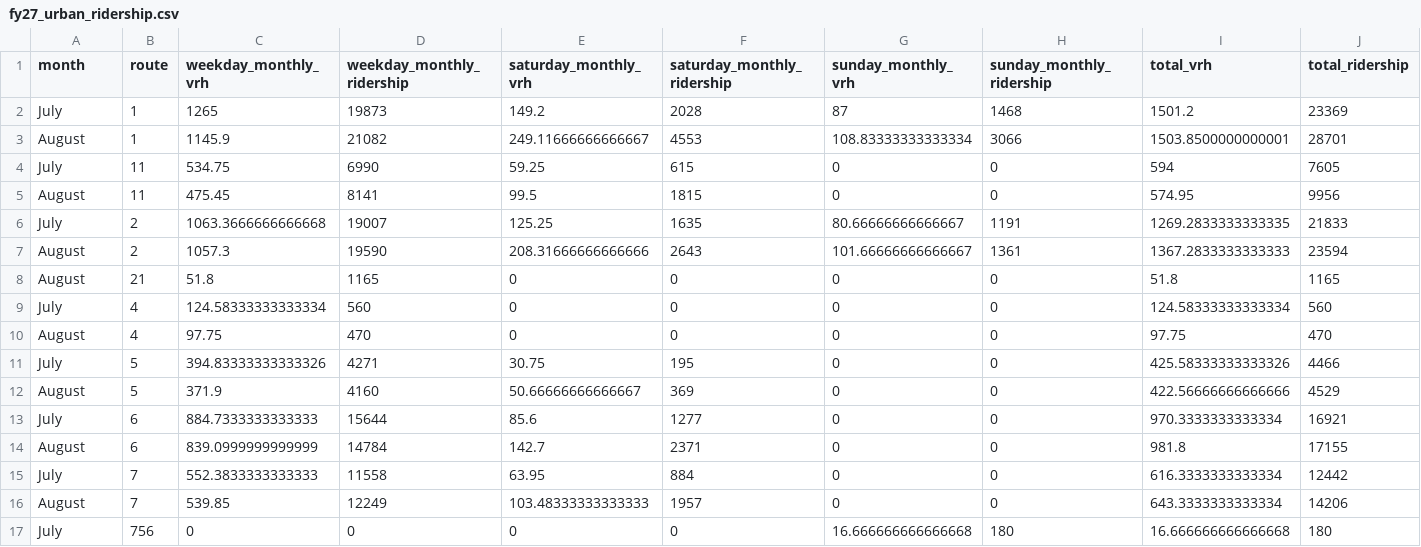
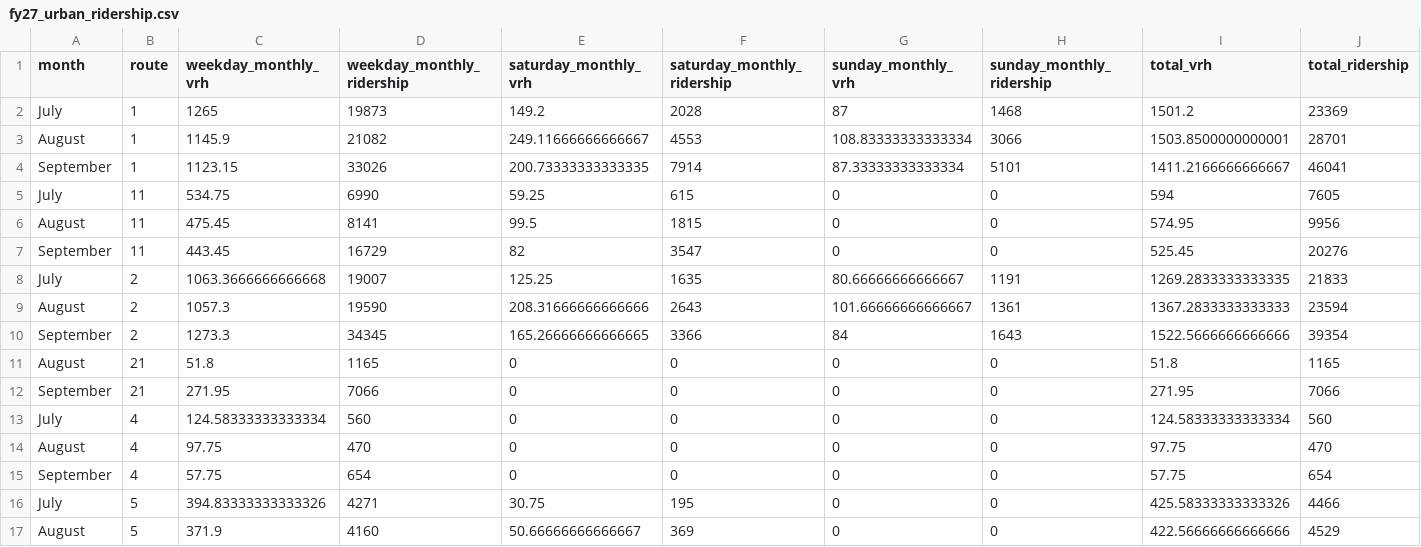
Before and after one commit to GreenMountainTransit/opendata, a CSV file: data/ridership/fy27_urban_ridership.csv, drawn as a sheet; only a part is shown; the shorter side is filled out with more unchanged rows; the diff covers the shown part only; the diff names each change by its address in the sheet, - before the commit and + after, or states it on an @@ line.

```diff
--- a/data/ridership/fy27_urban_ridership.csv
+++ b/data/ridership/fy27_urban_ridership.csv
+row 4: September | 1 | 1123.15 | 33026 | 200.73333333333335 | 7914 | 87.33333333333334 | 5101 | 1411.2166666666667 | 46041
+row 7: September | 11 | 443.45 | 16729 | 82 | 3547 | 0 | 0 | 525.45 | 20276
+row 10: September | 2 | 1273.3 | 34345 | 165.26666666666665 | 3366 | 84 | 1643 | 1522.5666666666666 | 39354
+row 12: September | 21 | 271.95 | 7066 | 0 | 0 | 0 | 0 | 271.95 | 7066
+row 15: September | 4 | 57.75 | 654 | 0 | 0 | 0 | 0 | 57.75 | 654
```
Also changed, not shown: 9 added rows elsewhere in this file, data/fares/fy27_fare_capture_method_monthly_totals.csv, data/fares/fy27_fare_group_monthly_totals_by_route.csv, 47 other files.
